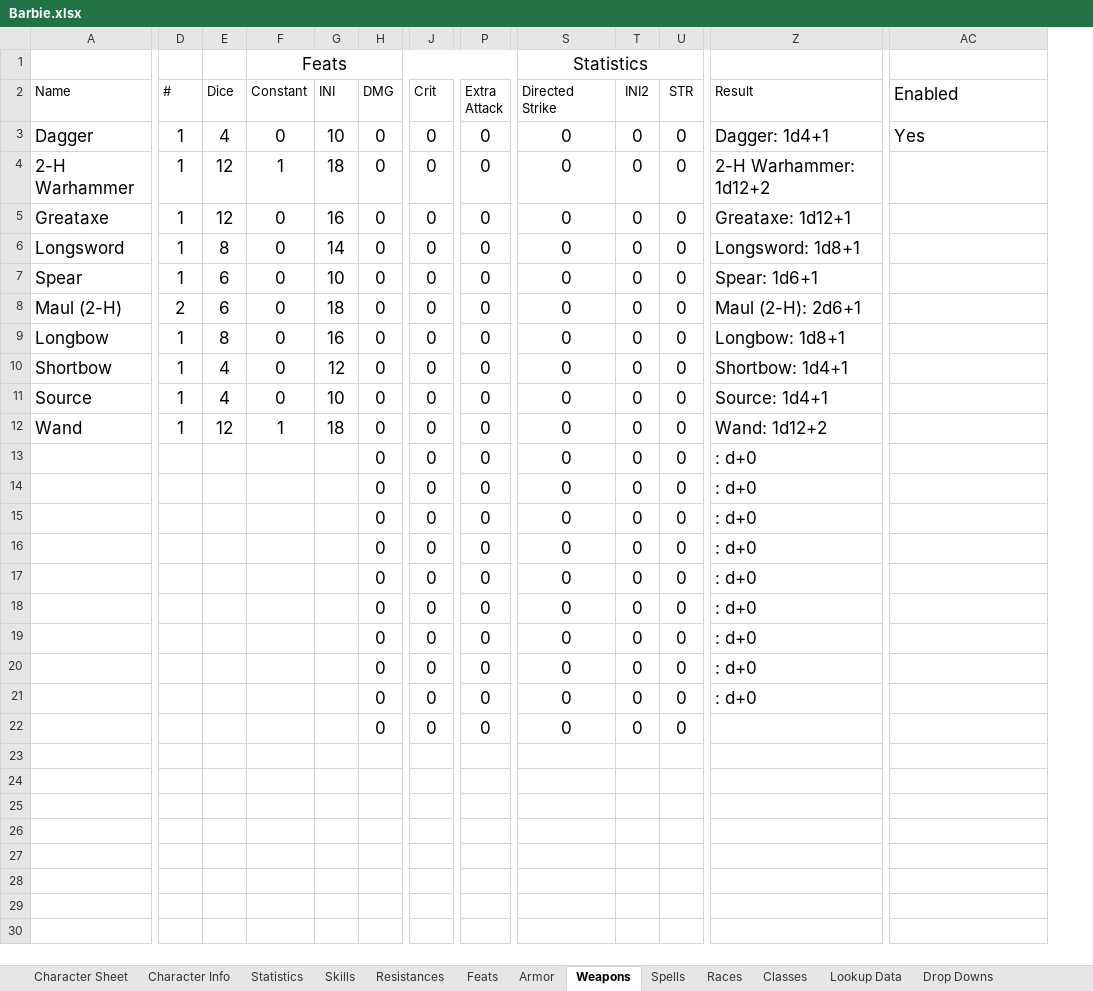
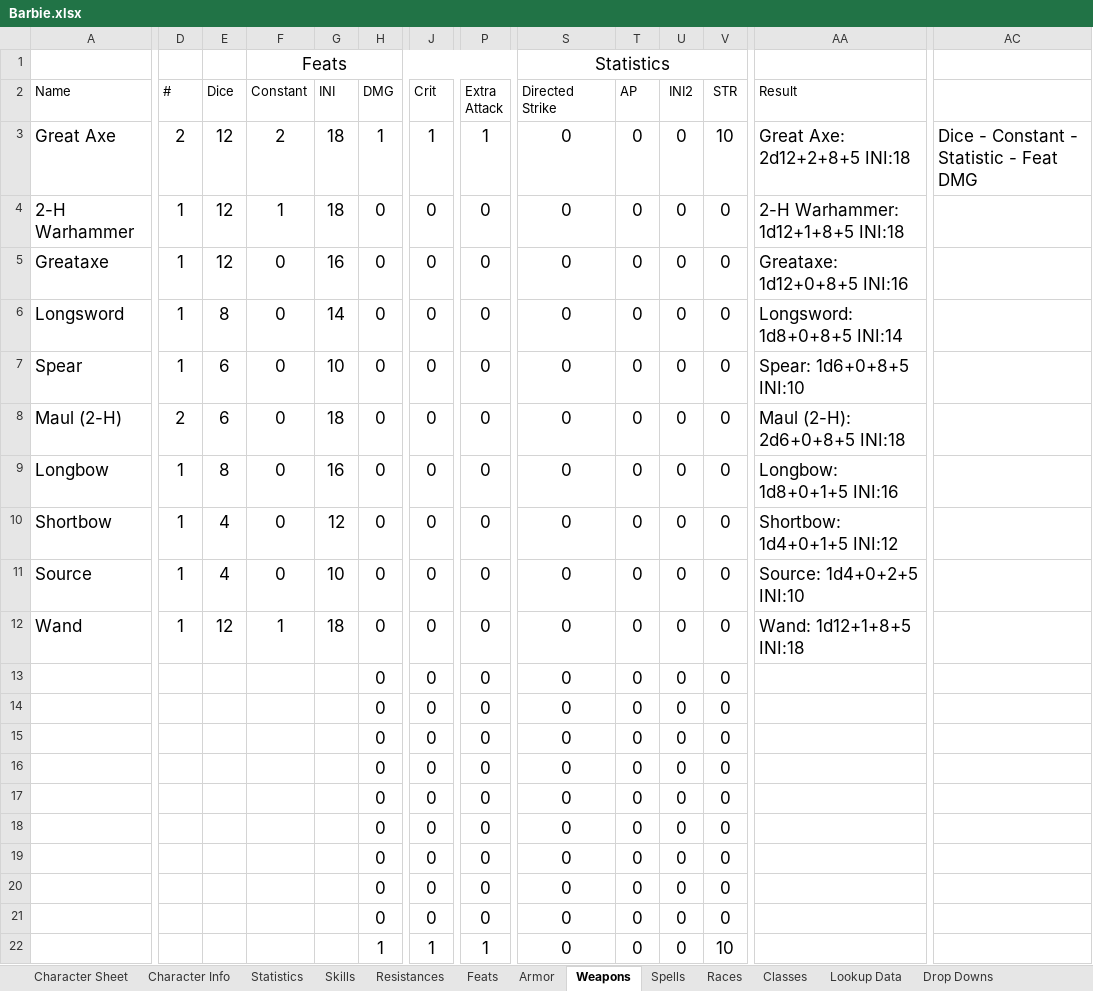
Before and after one commit to ariagaming/aria-excel, an Excel workbook: Barbie.xlsx, sheet Weapons, drawn as a sheet; only a part is shown, gaps mark what is left out; values as stored, in another font and other column widths than the file's, no borders; table styles not drawn; removed rows and columns are numbered as before the commit, all else as after; the diff covers the shown part only; the diff names each change by its address in the sheet, - before the commit and + after, or states it on an @@ line.

```diff
--- a/Barbie.xlsx (sheet Weapons)
+++ b/Barbie.xlsx (sheet Weapons)
+column T (AP), rows 3-22: all 0
-S1:W1 merged
+S1:W1 merged
-AC2: Enabled
+AC2: (empty)
-A3 (Name): Dagger
+A3 (Name): Great Axe
-D3 (#): 1
+D3 (#): 2
-E3 (Dice): 4
+E3 (Dice): 12
-F3 (Constant): 0
+F3 (Constant): 2
-G3 (INI): 10
+G3 (INI): 18
-H3 (DMG): 0
+H3 (DMG): 1
-J3 (Crit): 0
+J3 (Crit): 1
-P3 (Extra Attack): 0
+P3 (Extra Attack): 1
-V3 (STR): 0
+V3 (STR): 10
-AA3 (Result): Dagger: 1d4+1
+AA3 (Result): Great Axe: 2d12+2+8+5 INI:18
-AC3: Yes
+AC3: Dice - Constant - Statistic - Feat DMG
-AA4 (Result): 2-H Warhammer: 1d12+2
+AA4 (Result): 2-H Warhammer: 1d12+1+8+5 INI:18
-AA5 (Result): Greataxe: 1d12+1
+AA5 (Result): Greataxe: 1d12+0+8+5 INI:16
-AA6 (Result): Longsword: 1d8+1
+AA6 (Result): Longsword: 1d8+0+8+5 INI:14
-AA7 (Result): Spear: 1d6+1
+AA7 (Result): Spear: 1d6+0+8+5 INI:10
-AA8 (Result): Maul (2-H): 2d6+1
+AA8 (Result): Maul (2-H): 2d6+0+8+5 INI:18
-AA9 (Result): Longbow: 1d8+1
+AA9 (Result): Longbow: 1d8+0+1+5 INI:16
-AA10 (Result): Shortbow: 1d4+1
+AA10 (Result): Shortbow: 1d4+0+1+5 INI:12
-AA11 (Result): Source: 1d4+1
+AA11 (Result): Source: 1d4+0+2+5 INI:10
-AA12 (Result): Wand: 1d12+2
+AA12 (Result): Wand: 1d12+1+8+5 INI:18
-AA13:AA21 (Result): : d+0
+AA13:AA21 (Result): (empty)
-H22 (DMG): 0
+H22 (DMG): 1
-J22 (Crit): 0
+J22 (Crit): 1
-P22 (Extra Attack): 0
+P22 (Extra Attack): 1
-V22 (STR): 0
+V22 (STR): 10
```
Also changed, not shown: 1 removed column elsewhere in this sheet, sheet Character Sheet, sheet Feats, sheet Character Info, sheet Armor, sheet Statistics, sheet Skills, 1 more sheet, formulas that keep their value, 6 other files.
